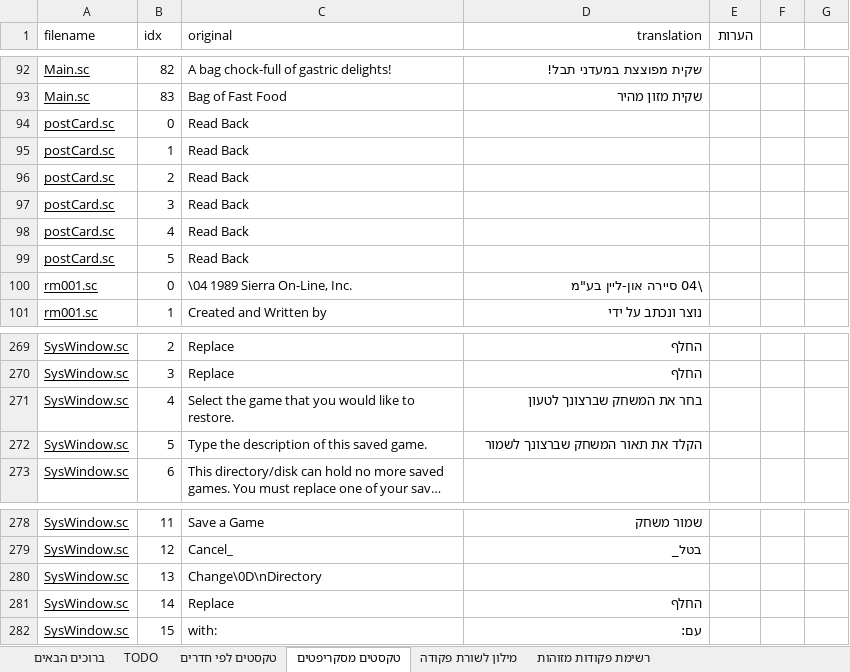
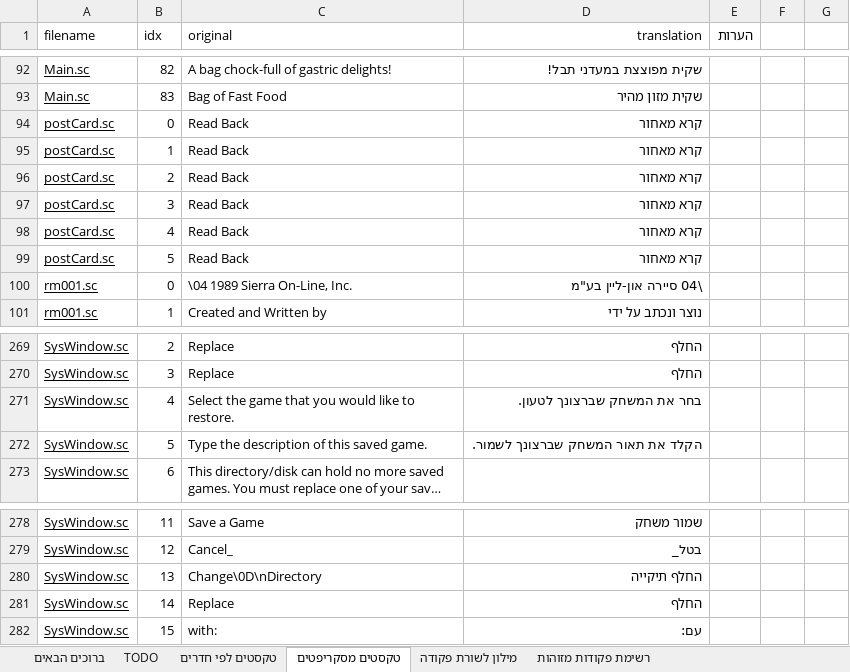
Before and after one commit to adventurebrew/HebrewAdventure, an Excel workbook: sq3/PATCHES/sq3.xlsx, sheet טקסטים מסקריפטים, drawn as a sheet; only a part is shown, gaps mark what is left out; long unchanged cells end in …; values as stored, in another font and other column widths than the file's, no borders; charts and pictures not drawn; the diff names each change by its address in the sheet, - before the commit and + after, or states it on an @@ line.

Commit message:
SQ3: fix issues #4, #9 : Fester's balloon tail, empty postcards

```diff
--- a/sq3/PATCHES/sq3.xlsx (sheet טקסטים מסקריפטים)
+++ b/sq3/PATCHES/sq3.xlsx (sheet טקסטים מסקריפטים)
-D94:D99 (translation): (empty)
+D94:D99 (translation): קרא מאחור
-D271 (translation): בחר את המשחק שברצונך לטעון
+D271 (translation): בחר את המשחק שברצונך לטעון.
-D272 (translation): הקלד את תאור המשחק שברצונך לשמור
+D272 (translation): הקלד את תאור המשחק שברצונך לשמור.
-D280 (translation): (empty)
+D280 (translation): החלף תיקייה
```
Also changed, not shown: sheet טקסטים לפי חדרים, charts or pictures, 5 other files.
